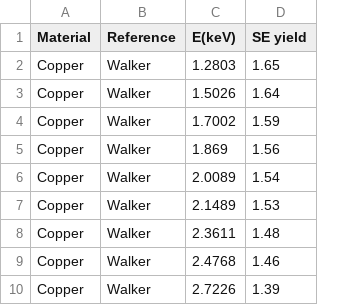
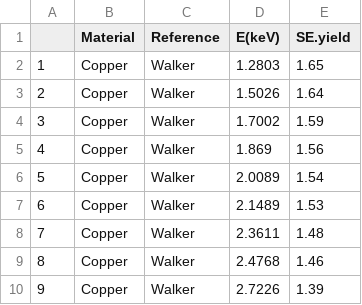
Before and after one commit to elbeef/github-SEY, a CSV file: Data/Experimentalv2.csv, drawn as a sheet; only a part is shown; addresses are those after the commit; the diff names each change by its address in the sheet, - before the commit and + after, or states it on an @@ line.

Commit message:
Update Experimentalv2.csv

```diff
--- a/Data/Experimentalv2.csv
+++ b/Data/Experimentalv2.csv
+column A, rows 2-10: 1 | 2 | 3 | 4 | 5 | 6 | 7 | 8 | 9
-E1: SE yield
+E1: SE.yield
```
